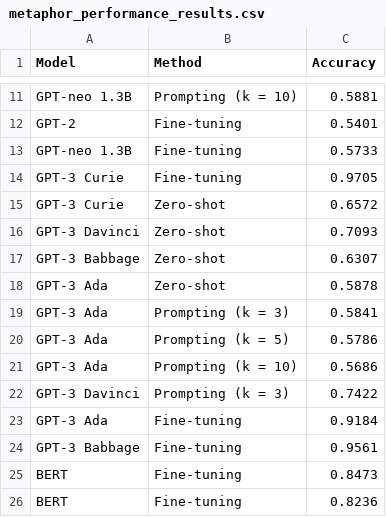
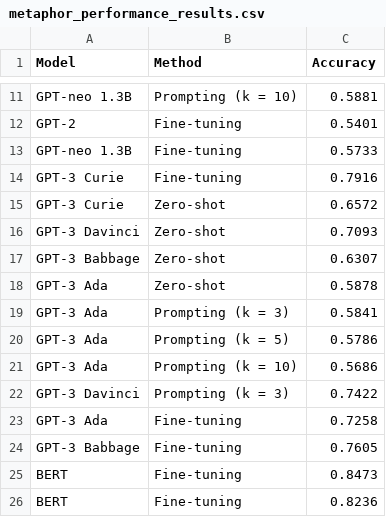
Before and after one commit to nightingal3/Fig-QA, a CSV file: metaphor_performance_results.csv, drawn as a sheet; only a part is shown, gaps mark what is left out.

Commit message:
fix gpt-3 finetuning performance

```diff
--- a/metaphor_performance_results.csv
+++ b/metaphor_performance_results.csv
@@ -13,3 +13,3 @@ GPT-2,Fine-tuning,0.5401
 GPT-neo 1.3B,Fine-tuning,0.5733
-GPT-3 Curie,Fine-tuning,0.9705
+GPT-3 Curie,Fine-tuning,0.7916
 GPT-3 Curie,Zero-shot,0.6572
@@ -22,4 +22,4 @@ GPT-3 Ada,Prompting (k = 10),0.5686
 GPT-3 Davinci,Prompting (k = 3),0.7422
-GPT-3 Ada ,Fine-tuning,0.9184
-GPT-3 Babbage,Fine-tuning,0.9561
+GPT-3 Ada,Fine-tuning,0.7258
+GPT-3 Babbage,Fine-tuning,0.7605
 BERT,Fine-tuning,0.8473
```
